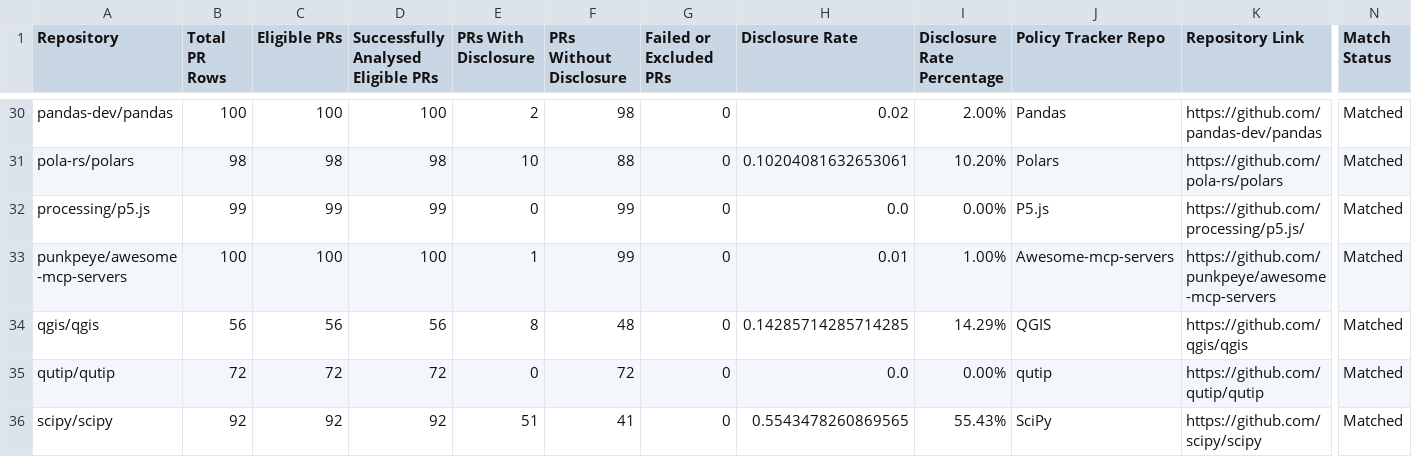
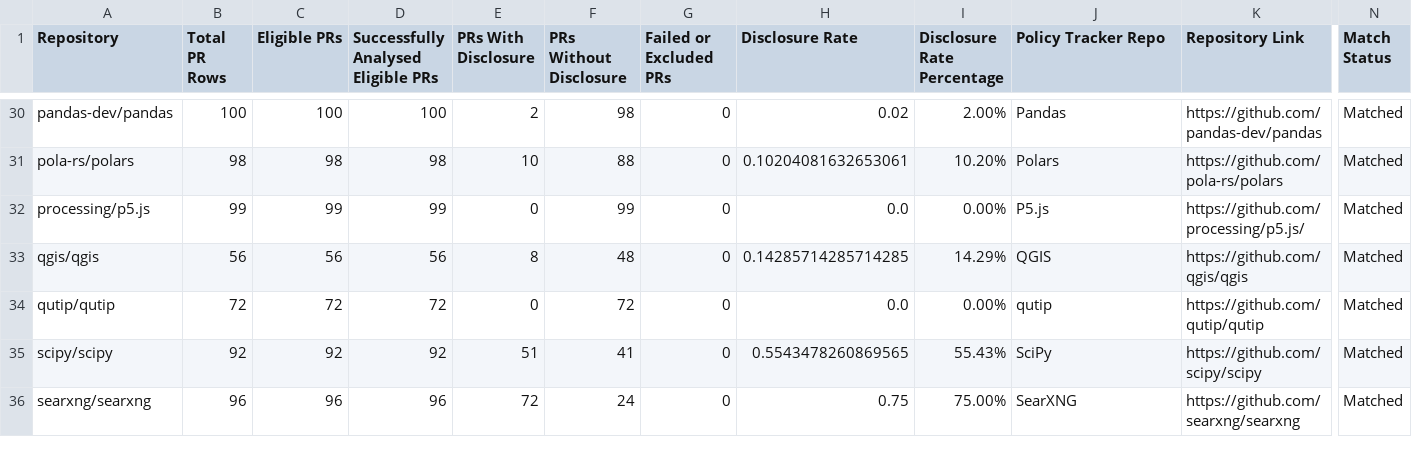
Before and after one commit to Minseo421/AI_Analyzer, a CSV file: pr-analyzer-maven-skip-bad-repos/repo_visibility_summary.csv, drawn as a sheet; only a part is shown, gaps mark what is left out; the shorter side is filled out with more unchanged rows; rows hold the shown columns only; the diff names each change by its address in the sheet, - before the commit and + after, or states it on an @@ line.

```diff
--- a/pr-analyzer-maven-skip-bad-repos/repo_visibility_summary.csv
+++ b/pr-analyzer-maven-skip-bad-repos/repo_visibility_summary.csv
-row 33: punkpeye/awesome-mcp-servers | 100 | 100 | 100 | 1 | 99 | 0 | 0.01 | 1.00% | Awesome-mcp-servers | https://github.com/punkpeye/awesome-mcp-servers | Matched
```
Also changed, not shown: pr-analyzer-maven-skip-bad-repos/repo_visibility_summary_updated.csv, 13 other files.
